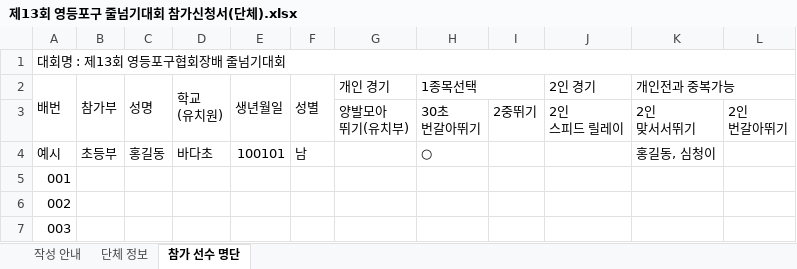
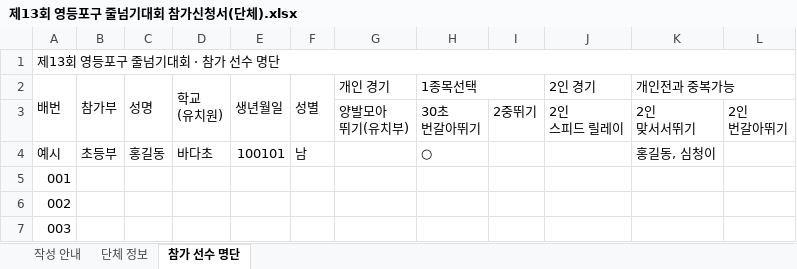
Before and after one commit to chubga03/ydp-jumprope, an Excel workbook: files/제13회 영등포구 줄넘기대회 참가신청서(단체).xlsx, sheet 참가 선수 명단, drawn as a sheet; only a part is shown; values as stored, in another font and other column widths than the file's, no cell formats; conditional formats not drawn; the diff names each change by its address in the sheet, - before the commit and + after, or states it on an @@ line.

```diff
--- a/files/제13회 영등포구 줄넘기대회 참가신청서(단체).xlsx (sheet 참가 선수 명단)
+++ b/files/제13회 영등포구 줄넘기대회 참가신청서(단체).xlsx (sheet 참가 선수 명단)
-A1 (배번): 대회명 : 제13회 영등포구협회장배 줄넘기대회
+A1 (배번): 제13회 영등포구 줄넘기대회 · 참가 선수 명단
```
Also changed, not shown: cell formats.
